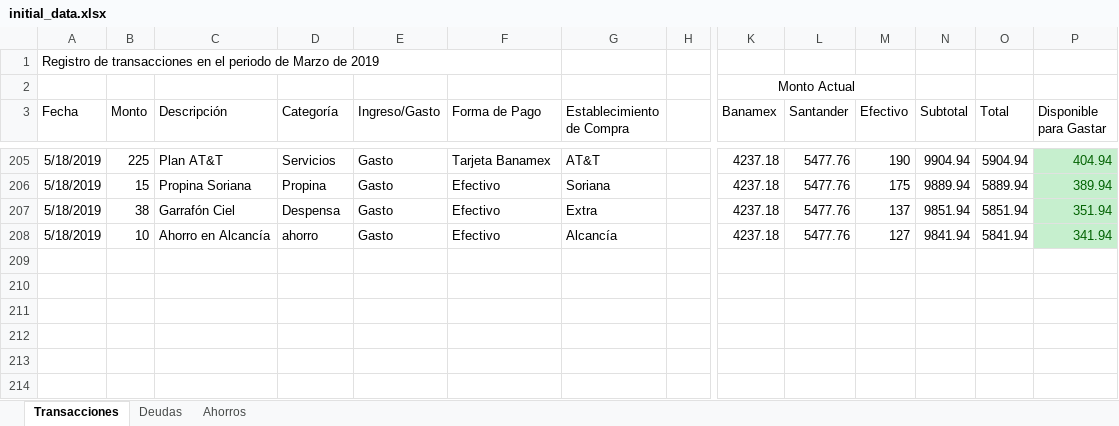
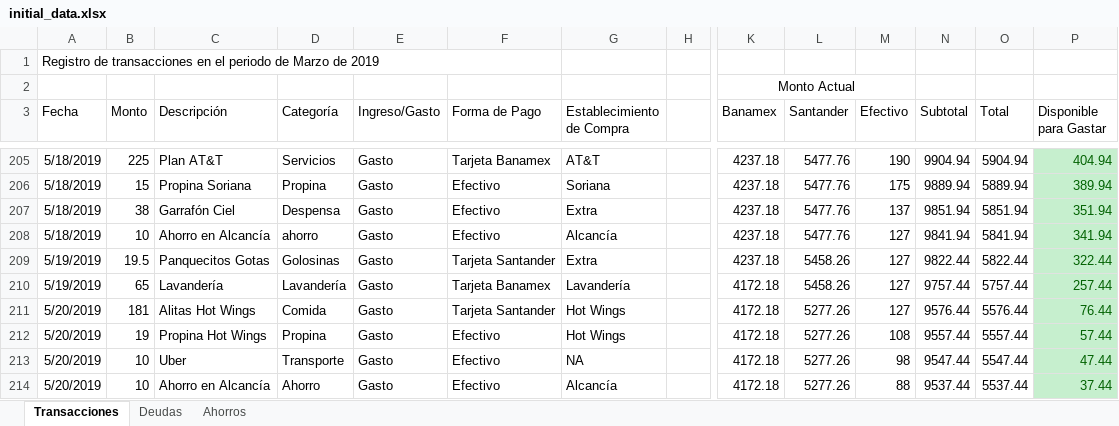
Before and after one commit to Crushedkrz78/incomeManagement, an Excel workbook: data/initial_data.xlsx, sheet Transacciones, drawn as a sheet; only a part is shown, gaps mark what is left out; values as stored, in another font and other column widths than the file's, no borders; rows hold the shown columns only; the diff names each change by its address in the sheet, - before the commit and + after, or states it on an @@ line.

Commit message:
Initial Data File Update

```diff
--- a/data/initial_data.xlsx (sheet Transacciones)
+++ b/data/initial_data.xlsx (sheet Transacciones)
+row 209: 5/19/2019 | 19.5 | Panquecitos Gotas | Golosinas | Gasto | Tarjeta Santander | Extra |  | 4237.18 | 5458.26 | 127 | 9822.44 | 5822.44 | 322.44
+row 210: 5/19/2019 | 65 | Lavandería | Lavandería | Gasto | Tarjeta Banamex | Lavandería |  | 4172.18 | 5458.26 | 127 | 9757.44 | 5757.44 | 257.44
+row 211: 5/20/2019 | 181 | Alitas Hot Wings | Comida | Gasto | Tarjeta Santander | Hot Wings |  | 4172.18 | 5277.26 | 127 | 9576.44 | 5576.44 | 76.44
+row 212: 5/20/2019 | 19 | Propina Hot Wings | Propina | Gasto | Efectivo | Hot Wings |  | 4172.18 | 5277.26 | 108 | 9557.44 | 5557.44 | 57.44
+row 213: 5/20/2019 | 10 | Uber | Transporte | Gasto | Efectivo | NA |  | 4172.18 | 5277.26 | 98 | 9547.44 | 5547.44 | 47.44
+row 214: 5/20/2019 | 10 | Ahorro en Alcancía | Ahorro | Gasto | Efectivo | Alcancía |  | 4172.18 | 5277.26 | 88 | 9537.44 | 5537.44 | 37.44
```
